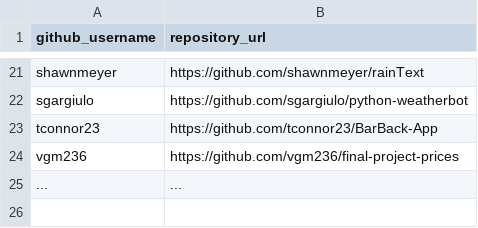
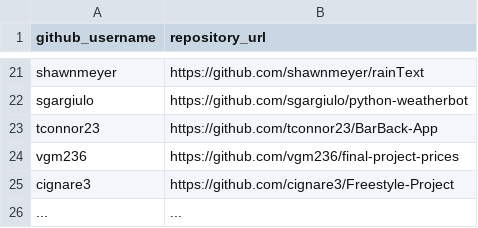
Before and after one commit to prof-rossetti/nyu-info-2335-201905, a CSV file: projects/freestyle/submissions.csv, drawn as a sheet; only a part is shown, gaps mark what is left out.

Commit message:
Update submissions.csv (#207)

```diff
--- a/projects/freestyle/submissions.csv
+++ b/projects/freestyle/submissions.csv
@@ -24,2 +24,3 @@ tconnor23, https://github.com/tconnor23/BarBack-App
 vgm236, https://github.com/vgm236/final-project-prices
+cignare3, https://github.com/cignare3/Freestyle-Project
 ..., ...
```
